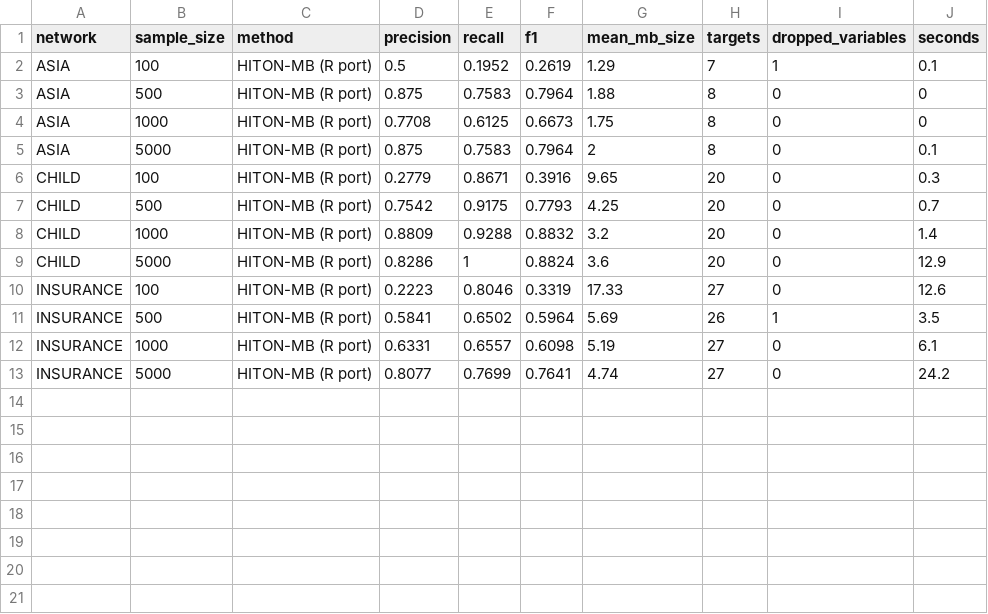
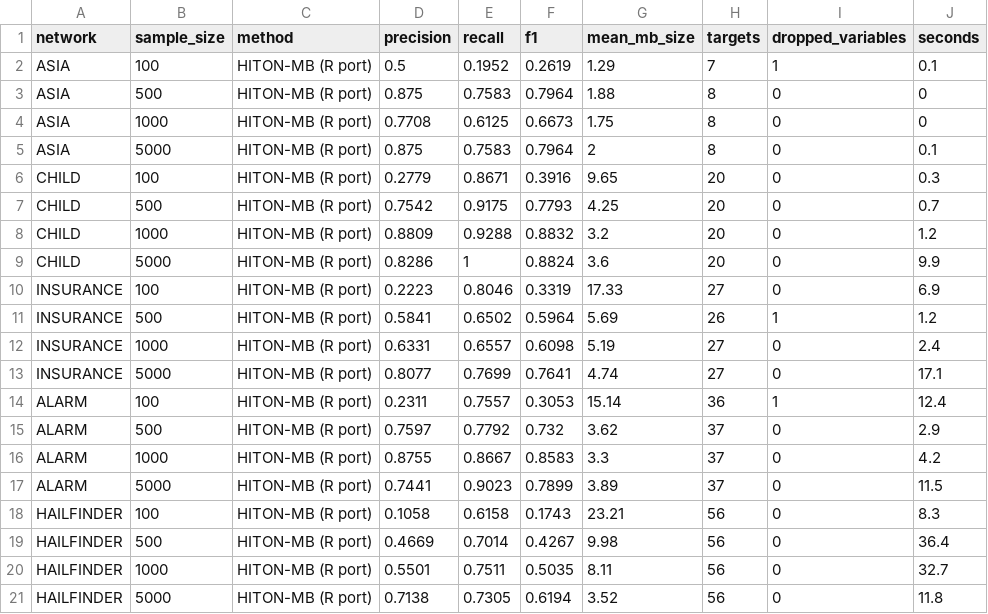
Before and after one commit to yyyyyyy171/causal-llm, a CSV file: results/hiton_baseline_hiton.csv, drawn as a sheet.

```diff
--- a/results/hiton_baseline_hiton.csv
+++ b/results/hiton_baseline_hiton.csv
@@ -7,7 +7,15 @@
 "CHILD",500,"HITON-MB (R port)",0.7542,0.9175,0.7793,4.25,20,0,0.7
-"CHILD",1000,"HITON-MB (R port)",0.8809,0.9288,0.8832,3.2,20,0,1.4
-"CHILD",5000,"HITON-MB (R port)",0.8286,1,0.8824,3.6,20,0,12.9
-"INSURANCE",100,"HITON-MB (R port)",0.2223,0.8046,0.3319,17.33,27,0,12.6
-"INSURANCE",500,"HITON-MB (R port)",0.5841,0.6502,0.5964,5.69,26,1,3.5
-"INSURANCE",1000,"HITON-MB (R port)",0.6331,0.6557,0.6098,5.19,27,0,6.1
-"INSURANCE",5000,"HITON-MB (R port)",0.8077,0.7699,0.7641,4.74,27,0,24.2
+"CHILD",1000,"HITON-MB (R port)",0.8809,0.9288,0.8832,3.2,20,0,1.2
+"CHILD",5000,"HITON-MB (R port)",0.8286,1,0.8824,3.6,20,0,9.9
+"INSURANCE",100,"HITON-MB (R port)",0.2223,0.8046,0.3319,17.33,27,0,6.9
+"INSURANCE",500,"HITON-MB (R port)",0.5841,0.6502,0.5964,5.69,26,1,1.2
+"INSURANCE",1000,"HITON-MB (R port)",0.6331,0.6557,0.6098,5.19,27,0,2.4
+"INSURANCE",5000,"HITON-MB (R port)",0.8077,0.7699,0.7641,4.74,27,0,17.1
+"ALARM",100,"HITON-MB (R port)",0.2311,0.7557,0.3053,15.14,36,1,12.4
+"ALARM",500,"HITON-MB (R port)",0.7597,0.7792,0.732,3.62,37,0,2.9
+"ALARM",1000,"HITON-MB (R port)",0.8755,0.8667,0.8583,3.3,37,0,4.2
+"ALARM",5000,"HITON-MB (R port)",0.7441,0.9023,0.7899,3.89,37,0,11.5
+"HAILFINDER",100,"HITON-MB (R port)",0.1058,0.6158,0.1743,23.21,56,0,8.3
+"HAILFINDER",500,"HITON-MB (R port)",0.4669,0.7014,0.4267,9.98,56,0,36.4
+"HAILFINDER",1000,"HITON-MB (R port)",0.5501,0.7511,0.5035,8.11,56,0,32.7
+"HAILFINDER",5000,"HITON-MB (R port)",0.7138,0.7305,0.6194,3.52,56,0,11.8
```
Also changed, not shown: results/fs_benchmark_long.csv, results/fs_method_by_dataset.csv, 9 other files.
